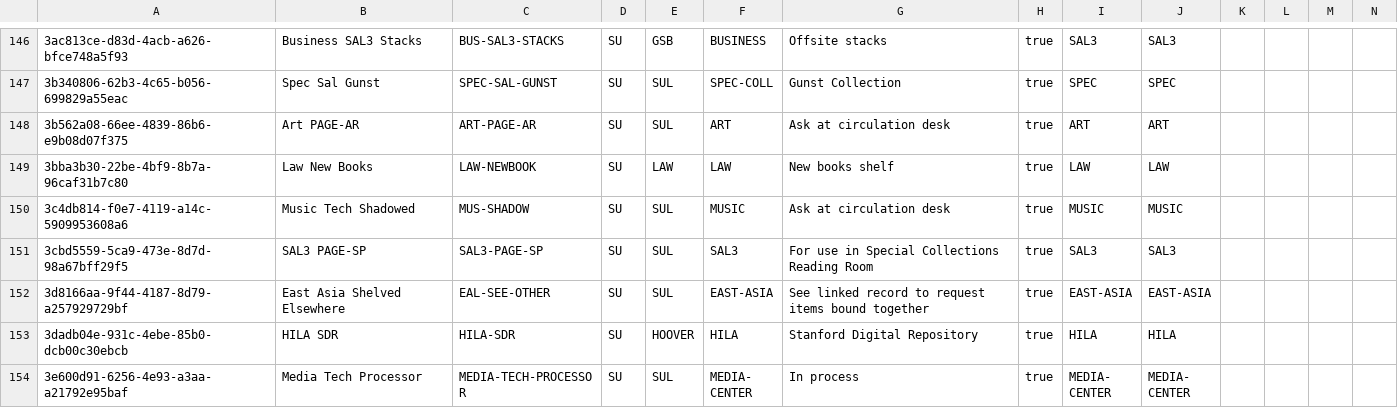
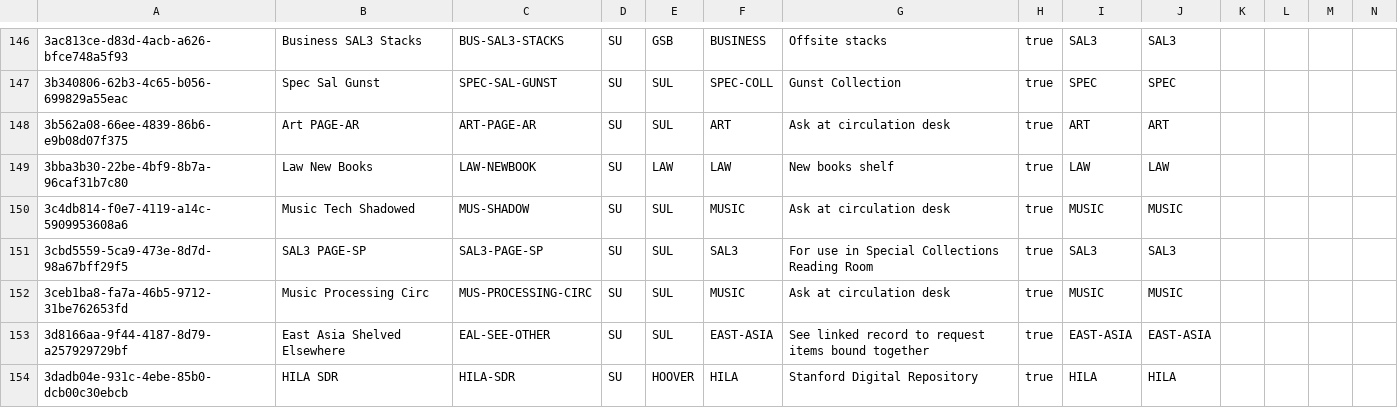
Before and after one commit to sul-dlss/SearchWorks, a CSV file: config/folio/locations.csv, drawn as a sheet; only a part is shown, gaps mark what is left out; the shorter side is filled out with more unchanged rows; rows hold the shown columns only; the diff names each change by its address in the sheet, - before the commit and + after, or states it on an @@ line.

Commit message:
Update FOLIO types

```diff
--- a/config/folio/locations.csv
+++ b/config/folio/locations.csv
+row 152: 3ceb1ba8-fa7a-46b5-9712-31be762653fd | Music Processing Circ | MUS-PROCESSING-CIRC | SU | SUL | MUSIC | Ask at circulation desk | true | MUSIC | MUSIC
```
Also changed, not shown: 2 other files.
